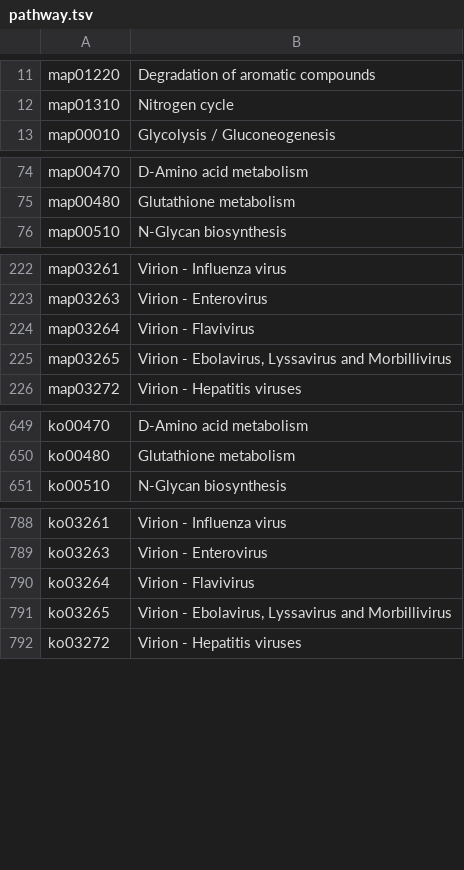
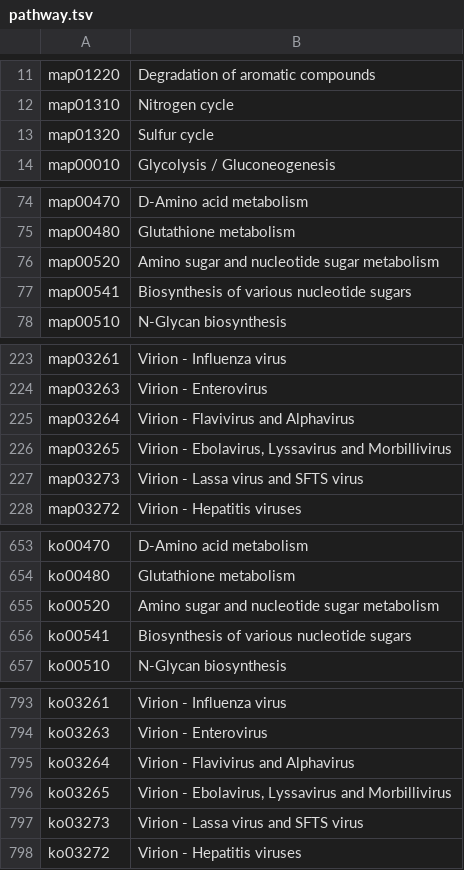
Before and after one commit to byemaxx/MetaX, a TSV file: metax/data/pathway.tsv, drawn as a sheet; only a part is shown, gaps mark what is left out; the diff covers the shown part only.

Commit message:
- New: Added KEGG_Module_name to the OTF table. - Optimize: Optimized the code of the coonvert id to name.

```diff
--- a/metax/data/pathway.tsv
+++ b/metax/data/pathway.tsv
@@ -12,2 +12,3 @@ map01220	Degradation of aromatic compounds
 map01310	Nitrogen cycle
+map01320	Sulfur cycle
 map00010	Glycolysis / Gluconeogenesis
@@ -75,2 +75,4 @@ map00470	D-Amino acid metabolism
 map00480	Glutathione metabolism
+map00520	Amino sugar and nucleotide sugar metabolism
+map00541	Biosynthesis of various nucleotide sugars
 map00510	N-Glycan biosynthesis
@@ -223,4 +224,5 @@ map03261	Virion - Influenza virus
 map03263	Virion - Enterovirus
-map03264	Virion - Flavivirus
+map03264	Virion - Flavivirus and Alphavirus
 map03265	Virion - Ebolavirus, Lyssavirus and Morbillivirus
+map03273	Virion - Lassa virus and SFTS virus
 map03272	Virion - Hepatitis viruses
@@ -650,2 +654,4 @@ ko00470	D-Amino acid metabolism
 ko00480	Glutathione metabolism
+ko00520	Amino sugar and nucleotide sugar metabolism
+ko00541	Biosynthesis of various nucleotide sugars
 ko00510	N-Glycan biosynthesis
@@ -789,4 +794,5 @@ ko03261	Virion - Influenza virus
 ko03263	Virion - Enterovirus
-ko03264	Virion - Flavivirus
+ko03264	Virion - Flavivirus and Alphavirus
 ko03265	Virion - Ebolavirus, Lyssavirus and Morbillivirus
+ko03273	Virion - Lassa virus and SFTS virus
 ko03272	Virion - Hepatitis viruses
```
Also changed, not shown: 5 added rows and 2 removed rows elsewhere in this file, 9 other files.
